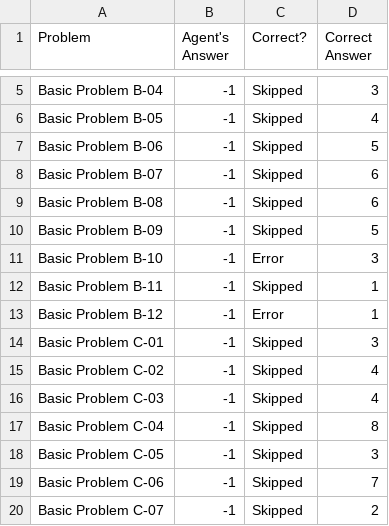
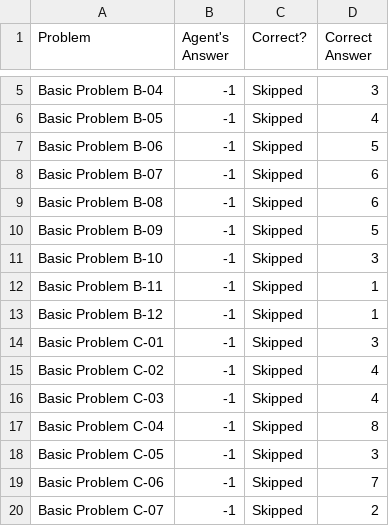
Before and after one commit to TensorBlast/RPM, a CSV file: ProblemResults.csv, drawn as a sheet; only a part is shown, gaps mark what is left out.

Commit message:
Added Frame data structure Did matching between figures but error in B-10 and B-12 in that process.
NEW:
Added relationships which works
Have to run it for A->B, C-># for every problem

```diff
--- a/ProblemResults.csv
+++ b/ProblemResults.csv
@@ -10,5 +10,5 @@ Basic Problem B-08,-1,Skipped,6
 Basic Problem B-09,-1,Skipped,5
-Basic Problem B-10,-1,Error,3
+Basic Problem B-10,-1,Skipped,3
 Basic Problem B-11,-1,Skipped,1
-Basic Problem B-12,-1,Error,1
+Basic Problem B-12,-1,Skipped,1
 Basic Problem C-01,-1,Skipped,3
```
Also changed, not shown: 3 other files.
